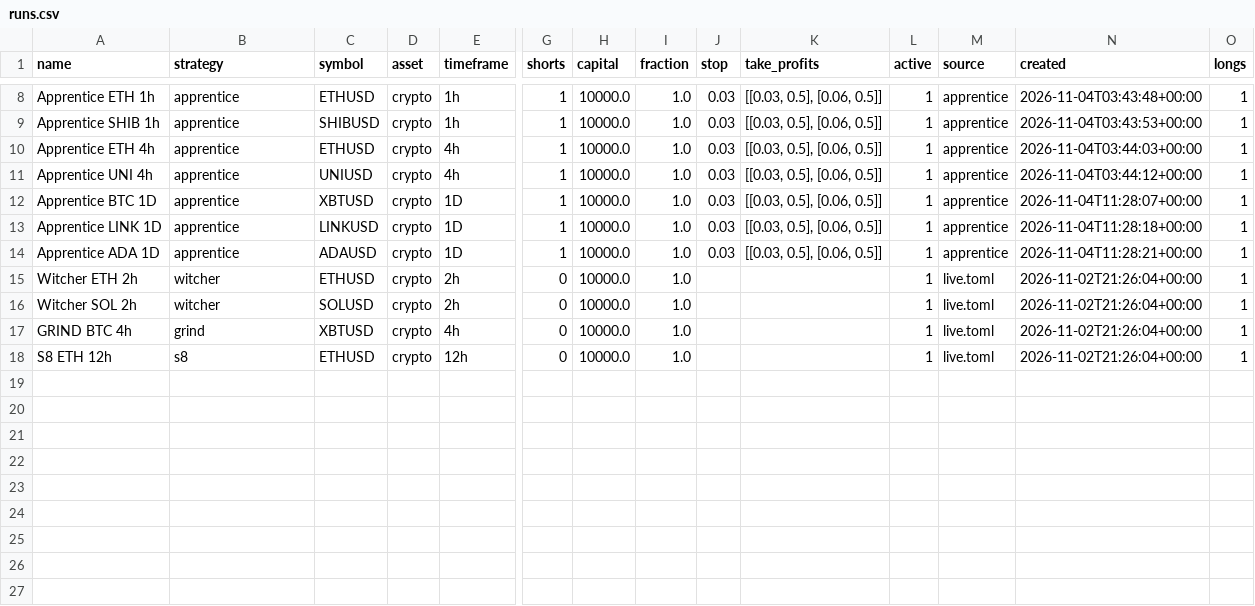
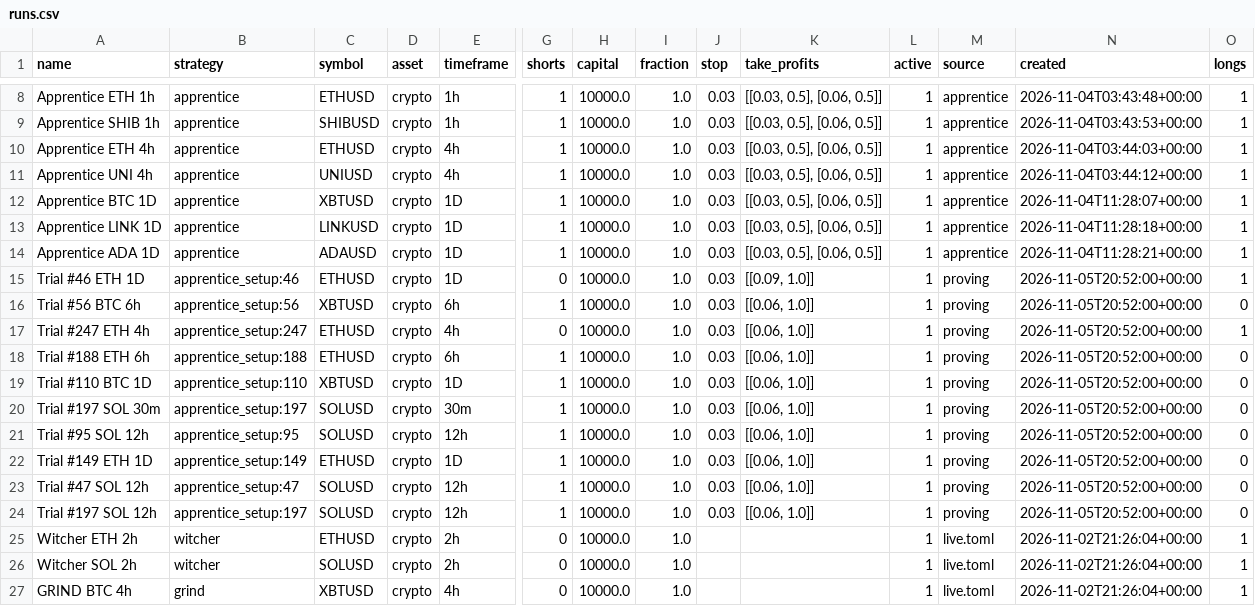
Before and after one commit to ethangoebel1499-jpg/Claude, a CSV file: paper_trades/runs.csv, drawn as a sheet; only a part is shown, gaps mark what is left out; the shorter side is filled out with more unchanged rows; rows hold the shown columns only; the diff names each change by its address in the sheet, - before the commit and + after, or states it on an @@ line.

```diff
--- a/paper_trades/runs.csv
+++ b/paper_trades/runs.csv
+row 15: Trial #46 ETH 1D | apprentice_setup:46 | ETHUSD | crypto | 1D | 0 | 10000.0 | 1.0 | 0.03 | [[0.09, 1.0]] | 1 | proving | 2026-11-05T20:52:00+00:00 | 1
+row 16: Trial #56 BTC 6h | apprentice_setup:56 | XBTUSD | crypto | 6h | 1 | 10000.0 | 1.0 | 0.03 | [[0.06, 1.0]] | 1 | proving | 2026-11-05T20:52:00+00:00 | 0
+row 17: Trial #247 ETH 4h | apprentice_setup:247 | ETHUSD | crypto | 4h | 0 | 10000.0 | 1.0 | 0.03 | [[0.06, 1.0]] | 1 | proving | 2026-11-05T20:52:00+00:00 | 1
+row 18: Trial #188 ETH 6h | apprentice_setup:188 | ETHUSD | crypto | 6h | 1 | 10000.0 | 1.0 | 0.03 | [[0.06, 1.0]] | 1 | proving | 2026-11-05T20:52:00+00:00 | 0
+row 19: Trial #110 BTC 1D | apprentice_setup:110 | XBTUSD | crypto | 1D | 1 | 10000.0 | 1.0 | 0.03 | [[0.06, 1.0]] | 1 | proving | 2026-11-05T20:52:00+00:00 | 0
+row 20: Trial #197 SOL 30m | apprentice_setup:197 | SOLUSD | crypto | 30m | 1 | 10000.0 | 1.0 | 0.03 | [[0.06, 1.0]] | 1 | proving | 2026-11-05T20:52:00+00:00 | 0
+row 21: Trial #95 SOL 12h | apprentice_setup:95 | SOLUSD | crypto | 12h | 1 | 10000.0 | 1.0 | 0.03 | [[0.06, 1.0]] | 1 | proving | 2026-11-05T20:52:00+00:00 | 0
+row 22: Trial #149 ETH 1D | apprentice_setup:149 | ETHUSD | crypto | 1D | 1 | 10000.0 | 1.0 | 0.03 | [[0.06, 1.0]] | 1 | proving | 2026-11-05T20:52:00+00:00 | 0
+row 23: Trial #47 SOL 12h | apprentice_setup:47 | SOLUSD | crypto | 12h | 1 | 10000.0 | 1.0 | 0.03 | [[0.06, 1.0]] | 1 | proving | 2026-11-05T20:52:00+00:00 | 0
+row 24: Trial #197 SOL 12h | apprentice_setup:197 | SOLUSD | crypto | 12h | 1 | 10000.0 | 1.0 | 0.03 | [[0.06, 1.0]] | 1 | proving | 2026-11-05T20:52:00+00:00 | 0
```
Also changed, not shown: apprentice/journal.csv, apprentice/lessons.csv, 10 other files.
